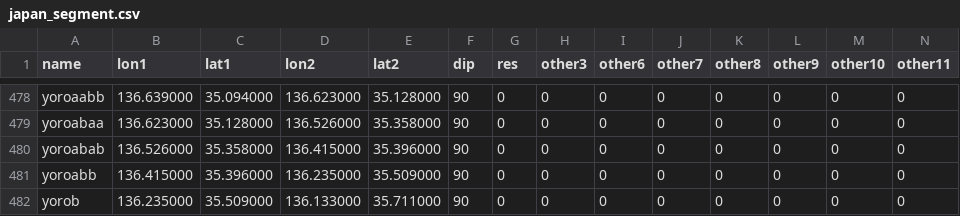
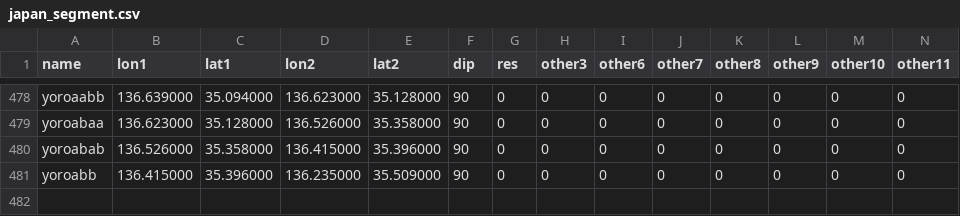
Before and after one commit to brendanjmeade/celeri, a CSV file: data/segment/japan_segment.csv, drawn as a sheet; only a part is shown, gaps mark what is left out; rows hold the shown columns only; the diff names each change by its address in the sheet, - before the commit and + after, or states it on an @@ line.

```diff
--- a/data/segment/japan_segment.csv
+++ b/data/segment/japan_segment.csv
-row 482: yorob | 136.235000 | 35.509000 | 136.133000 | 35.711000 | 90 | 0 | 0 | 0 | 0 | 0 | 0 | 0 | 0
```
Also changed, not shown: 22 other files.
